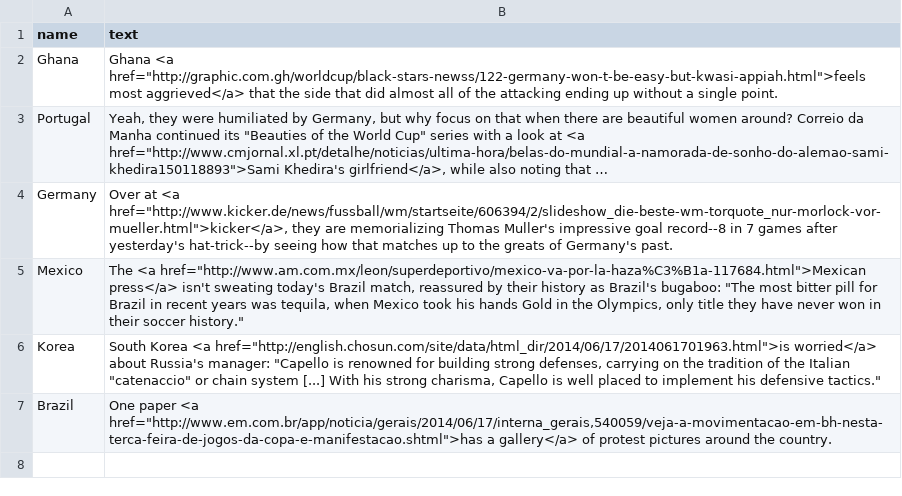
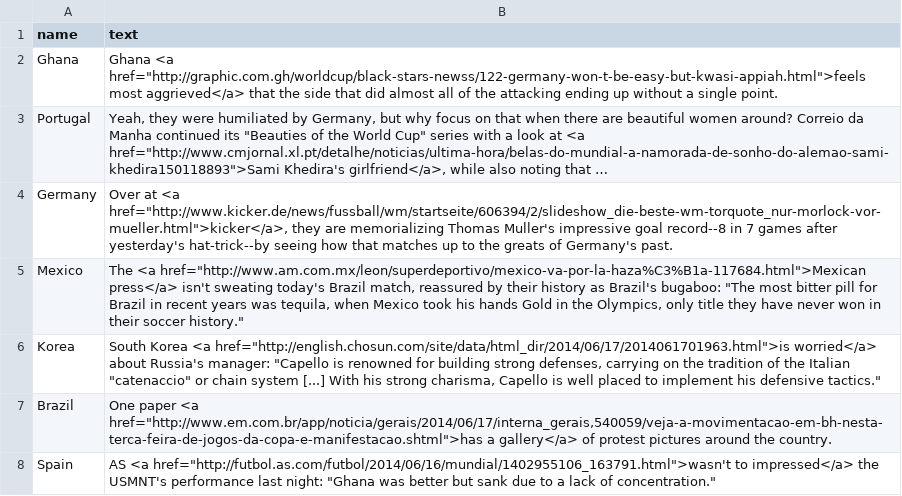
Before and after one commit to reubenfb/reubenfb.github.io, a CSV file: WC_map2/reports.csv, drawn as a sheet; long unchanged cells end in …; the diff names each change by its address in the sheet, - before the commit and + after, or states it on an @@ line.

Commit message:
updated reports w/ Spain

```diff
--- a/WC_map2/reports.csv
+++ b/WC_map2/reports.csv
+row 8: Spain | AS <a href="http://futbol.as.com/futbol/2014/06/16/mundial/1402955106_163791.html">wasn't to impressed</a> the USMNT's performance last night: "Ghana was better but sank due to a lack of concentration."
```
